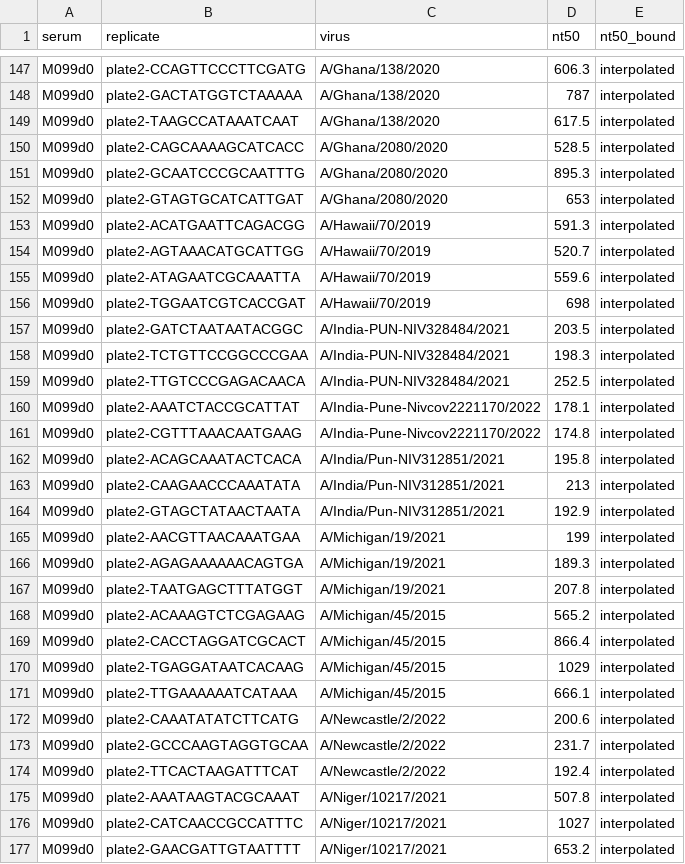
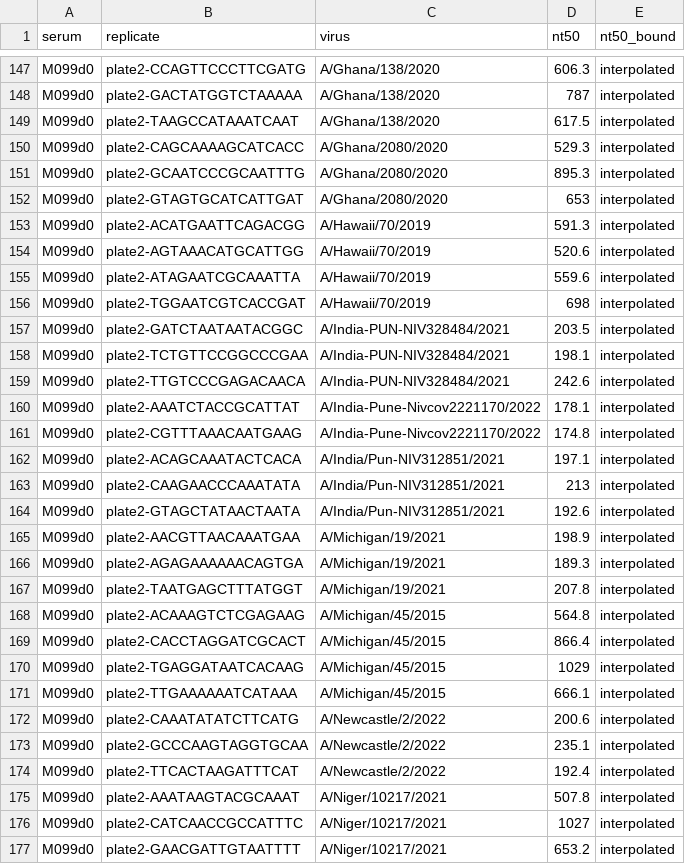
Before and after one commit to jbloomlab/seqneut-pipeline, a CSV file: test_example/results/sera/M099d0/titers_per_replicate.csv, drawn as a sheet; only a part is shown, gaps mark what is left out; the diff covers the shown part only.

```diff
--- a/test_example/results/sera/M099d0/titers_per_replicate.csv
+++ b/test_example/results/sera/M099d0/titers_per_replicate.csv
@@ -149,3 +149,3 @@ M099d0,plate2-GACTATGGTCTAAAAA,A/Ghana/138/2020,787,interpolated
 M099d0,plate2-TAAGCCATAAATCAAT,A/Ghana/138/2020,617.5,interpolated
-M099d0,plate2-CAGCAAAAGCATCACC,A/Ghana/2080/2020,528.5,interpolated
+M099d0,plate2-CAGCAAAAGCATCACC,A/Ghana/2080/2020,529.3,interpolated
 M099d0,plate2-GCAATCCCGCAATTTG,A/Ghana/2080/2020,895.3,interpolated
@@ -153,3 +153,3 @@ M099d0,plate2-GTAGTGCATCATTGAT,A/Ghana/2080/2020,653,interpolated
 M099d0,plate2-ACATGAATTCAGACGG,A/Hawaii/70/2019,591.3,interpolated
-M099d0,plate2-AGTAAACATGCATTGG,A/Hawaii/70/2019,520.7,interpolated
+M099d0,plate2-AGTAAACATGCATTGG,A/Hawaii/70/2019,520.6,interpolated
 M099d0,plate2-ATAGAATCGCAAATTA,A/Hawaii/70/2019,559.6,interpolated
@@ -157,13 +157,13 @@ M099d0,plate2-TGGAATCGTCACCGAT,A/Hawaii/70/2019,698,interpolated
 M099d0,plate2-GATCTAATAATACGGC,A/India-PUN-NIV328484/2021,203.5,interpolated
-M099d0,plate2-TCTGTTCCGGCCCGAA,A/India-PUN-NIV328484/2021,198.3,interpolated
-M099d0,plate2-TTGTCCCGAGACAACA,A/India-PUN-NIV328484/2021,252.5,interpolated
+M099d0,plate2-TCTGTTCCGGCCCGAA,A/India-PUN-NIV328484/2021,198.1,interpolated
+M099d0,plate2-TTGTCCCGAGACAACA,A/India-PUN-NIV328484/2021,242.6,interpolated
 M099d0,plate2-AAATCTACCGCATTAT,A/India-Pune-Nivcov2221170/2022,178.1,interpolated
 M099d0,plate2-CGTTTAAACAATGAAG,A/India-Pune-Nivcov2221170/2022,174.8,interpolated
-M099d0,plate2-ACAGCAAATACTCACA,A/India/Pun-NIV312851/2021,195.8,interpolated
+M099d0,plate2-ACAGCAAATACTCACA,A/India/Pun-NIV312851/2021,197.1,interpolated
 M099d0,plate2-CAAGAACCCAAATATA,A/India/Pun-NIV312851/2021,213,interpolated
-M099d0,plate2-GTAGCTATAACTAATA,A/India/Pun-NIV312851/2021,192.9,interpolated
-M099d0,plate2-AACGTTAACAAATGAA,A/Michigan/19/2021,199,interpolated
+M099d0,plate2-GTAGCTATAACTAATA,A/India/Pun-NIV312851/2021,192.6,interpolated
+M099d0,plate2-AACGTTAACAAATGAA,A/Michigan/19/2021,198.9,interpolated
 M099d0,plate2-AGAGAAAAAACAGTGA,A/Michigan/19/2021,189.3,interpolated
 M099d0,plate2-TAATGAGCTTTATGGT,A/Michigan/19/2021,207.8,interpolated
-M099d0,plate2-ACAAAGTCTCGAGAAG,A/Michigan/45/2015,565.2,interpolated
+M099d0,plate2-ACAAAGTCTCGAGAAG,A/Michigan/45/2015,564.8,interpolated
 M099d0,plate2-CACCTAGGATCGCACT,A/Michigan/45/2015,866.4,interpolated
@@ -172,3 +172,3 @@ M099d0,plate2-TTGAAAAAATCATAAA,A/Michigan/45/2015,666.1,interpolated
 M099d0,plate2-CAAATATATCTTCATG,A/Newcastle/2/2022,200.6,interpolated
-M099d0,plate2-GCCCAAGTAGGTGCAA,A/Newcastle/2/2022,231.7,interpolated
+M099d0,plate2-GCCCAAGTAGGTGCAA,A/Newcastle/2/2022,235.1,interpolated
 M099d0,plate2-TTCACTAAGATTTCAT,A/Newcastle/2/2022,192.4,interpolated
```
Also changed, not shown: 29 edited cells elsewhere in this file, test_example/results/aggregated_titers/titers.csv, test_example/results/plates/plate11/curvefits.csv, 20 other files.
